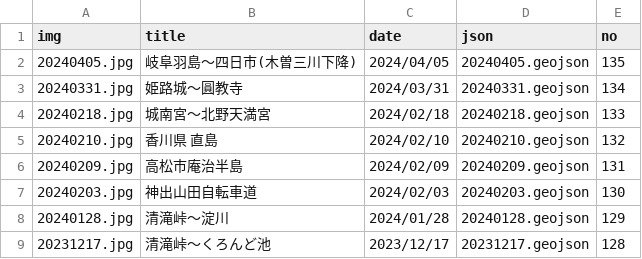
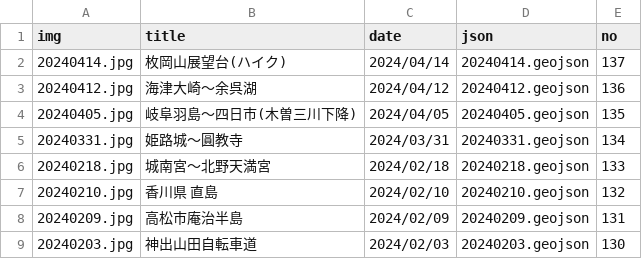
Before and after one commit to termat/potar, a CSV file: public/geojson/pota_data.csv, drawn as a sheet; only a part is shown; the shorter side is filled out with more unchanged rows; the diff names each change by its address in the sheet, - before the commit and + after, or states it on an @@ line.

```diff
--- a/public/geojson/pota_data.csv
+++ b/public/geojson/pota_data.csv
+row 2: 20240414.jpg | 枚岡山展望台(ハイク) | 2024/04/14 | 20240414.geojson | 137
+row 3: 20240412.jpg | 海津大崎～余呉湖 | 2024/04/12 | 20240412.geojson | 136
```
Also changed, not shown: 4 other files.
